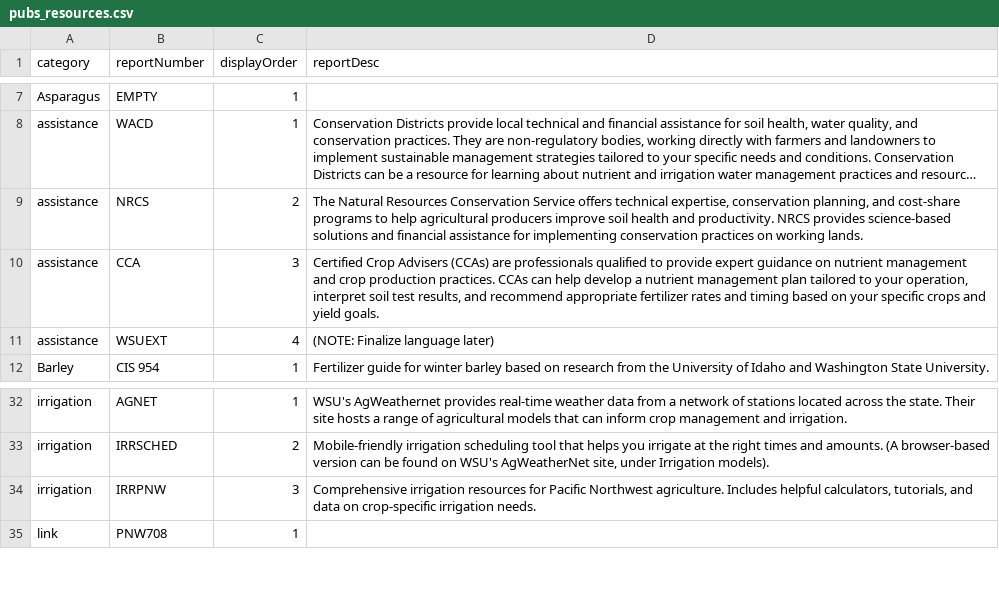
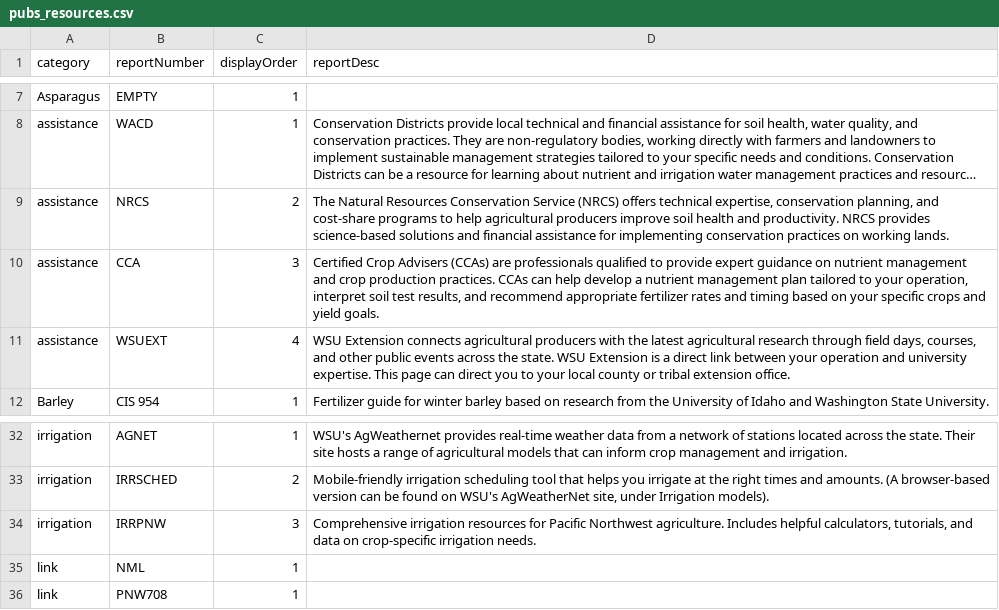
Before and after one commit to a-peterson-wa/wsda-dss-publications, a CSV file: data/pubs_resources.csv, drawn as a sheet; only a part is shown, gaps mark what is left out; long unchanged cells end in …; the diff names each change by its address in the sheet, - before the commit and + after, or states it on an @@ line.

```diff
--- a/data/pubs_resources.csv
+++ b/data/pubs_resources.csv
-D9 (reportDesc): …Conservation Service offers technical…
+D9 (reportDesc): …Conservation Service (NRCS) offers technical…
-D11 (reportDesc): (NOTE: Finalize language later)
+D11 (reportDesc): WSU Extension connects agricultural producers with the latest agricultural research through field days, courses, and other public events across the state. WSU Extension is a direct link between your operation and university expertise. This page can direct you to your local county or tribal extension office.
+row 35: link | NML | 1
```
Also changed, not shown: data/publications.csv.
